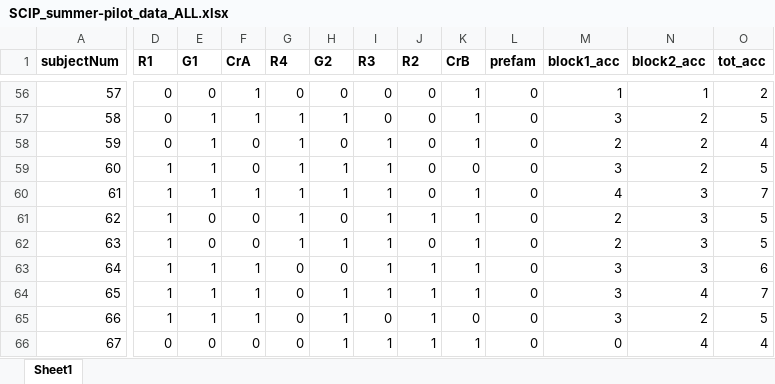
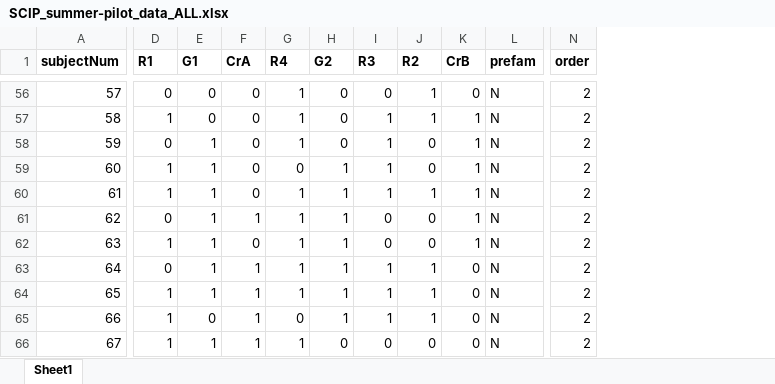
Before and after one commit to pdpaul/ti-elmo, an Excel workbook: SCIP_summer-pilot_data_ALL.xlsx, sheet Sheet1, drawn as a sheet; only a part is shown, gaps mark what is left out; values as stored, in another font and other column widths than the file's, no borders; removed rows and columns are numbered as before the commit, all else as after; the diff covers the shown part only; the diff names each change by its address in the sheet, - before the commit and + after, or states it on an @@ line.

```diff
--- a/SCIP_summer-pilot_data_ALL.xlsx (sheet Sheet1)
+++ b/SCIP_summer-pilot_data_ALL.xlsx (sheet Sheet1)
-column M (block1_acc), rows 56-66: 1 | 3 | 2 | 3 | 4 | 2 | 2 | 3 | 3 | 3 | 0
-column N (block2_acc), rows 56-66: 1 | 2 | 2 | 2 | 3 | 3 | 3 | 3 | 4 | 2 | 4
-column O (tot_acc), rows 56-66: 2 | 5 | 4 | 5 | 7 | 5 | 5 | 6 | 7 | 5 | 4
+column N (order), rows 56-66: all 2
-F56:F57 (CrA): 1
+F56:F57 (CrA): 0
-G56 (R4): 0
+G56 (R4): 1
-J56:J57 (R2): 0
+J56:J57 (R2): 1
-K56 (CrB): 1
+K56 (CrB): 0
-L56:L66 (prefam): 0
+L56:L66 (prefam): N
-D57 (R1): 0
+D57 (R1): 1
-E57 (G1): 1
+E57 (G1): 0
-H57 (G2): 1
+H57 (G2): 0
-I57 (R3): 0
+I57 (R3): 1
-G59 (R4): 1
+G59 (R4): 0
-K59 (CrB): 0
+K59 (CrB): 1
-F60 (CrA): 1
+F60 (CrA): 0
-J60 (R2): 0
+J60 (R2): 1
-D61 (R1): 1
+D61 (R1): 0
-E61:E62 (G1): 0
+E61:E62 (G1): 1
-F61 (CrA): 0
+F61 (CrA): 1
-H61 (G2): 0
+H61 (G2): 1
-I61:I62 (R3): 1
+I61:I62 (R3): 0
-J61 (R2): 1
+J61 (R2): 0
-D63 (R1): 1
+D63 (R1): 0
-G63:G64 (R4): 0
+G63:G64 (R4): 1
-H63 (G2): 0
+H63 (G2): 1
-K63:K64 (CrB): 1
+K63:K64 (CrB): 0
-E65 (G1): 1
+E65 (G1): 0
-I65 (R3): 0
+I65 (R3): 1
-D66 (R1): 0
+D66 (R1): 1
-E66 (G1): 0
+E66 (G1): 1
-F66 (CrA): 0
+F66 (CrA): 1
-G66 (R4): 0
+G66 (R4): 1
-H66 (G2): 1
+H66 (G2): 0
-I66 (R3): 1
+I66 (R3): 0
-J66 (R2): 1
+J66 (R2): 0
-K66 (CrB): 1
+K66 (CrB): 0
```
Also changed, not shown: 47 edited cells elsewhere in this sheet, 2 other files.
